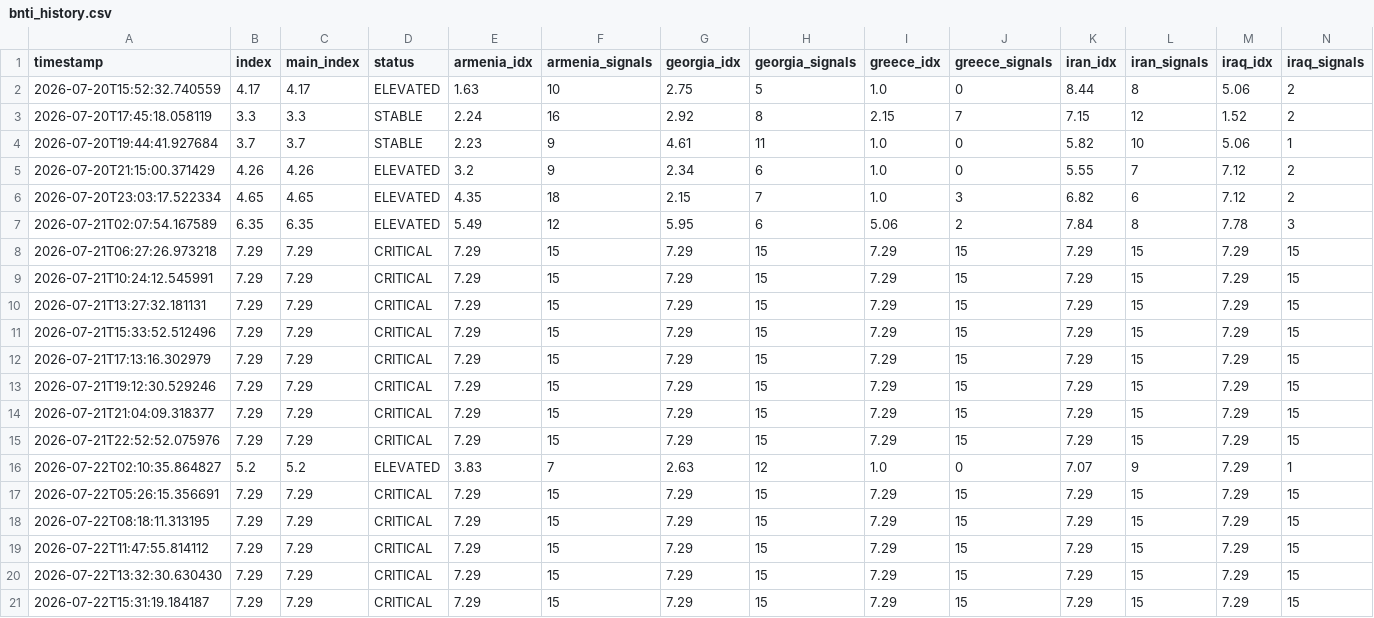
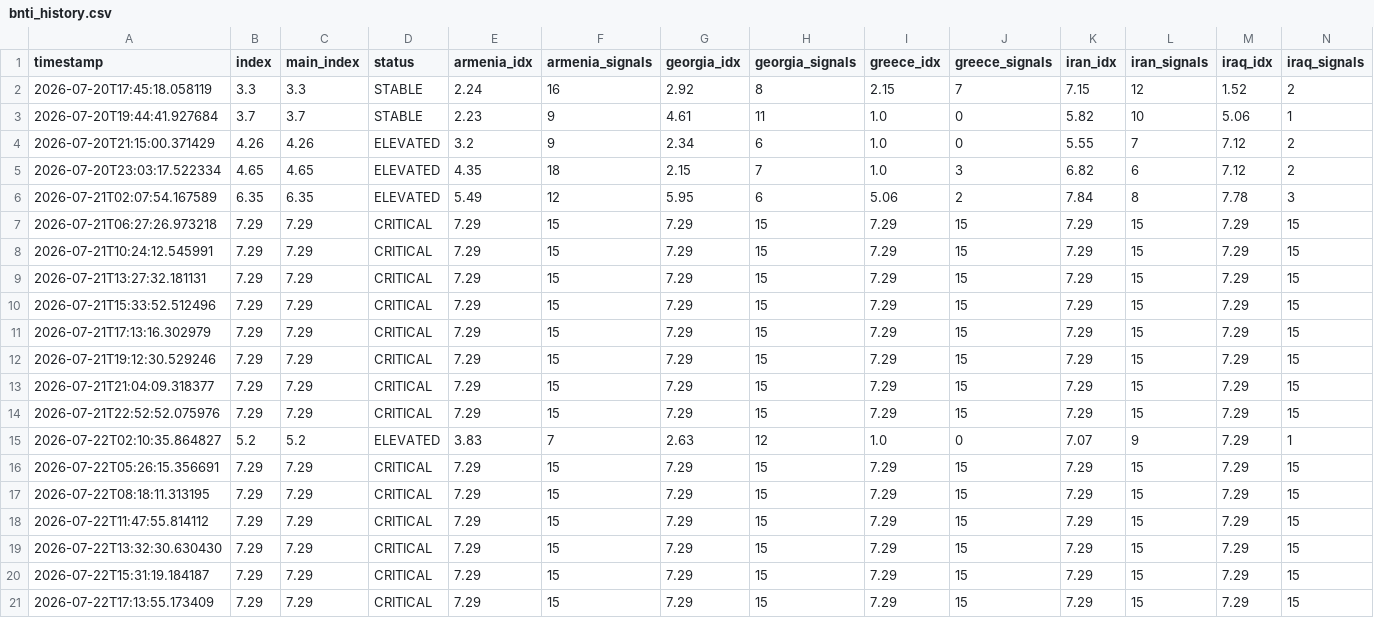
Before and after one commit to SDCofA/border-neighbor-threat-index, a CSV file: bnti_history.csv, drawn as a sheet; only a part is shown; removed rows and columns are numbered as before the commit, all else as after; rows hold the shown columns only; the diff names each change by its address in the sheet, - before the commit and + after, or states it on an @@ line.

```diff
--- a/bnti_history.csv
+++ b/bnti_history.csv
-row 2: 2026-07-20T15:52:32.740559 | 4.17 | 4.17 | ELEVATED | 1.63 | 10 | 2.75 | 5 | 1.0 | 0 | 8.44 | 8 | 5.06 | 2
+row 21: 2026-07-22T17:13:55.173409 | 7.29 | 7.29 | CRITICAL | 7.29 | 15 | 7.29 | 15 | 7.29 | 15 | 7.29 | 15 | 7.29 | 15
```
Also changed, not shown: 2 other files.
